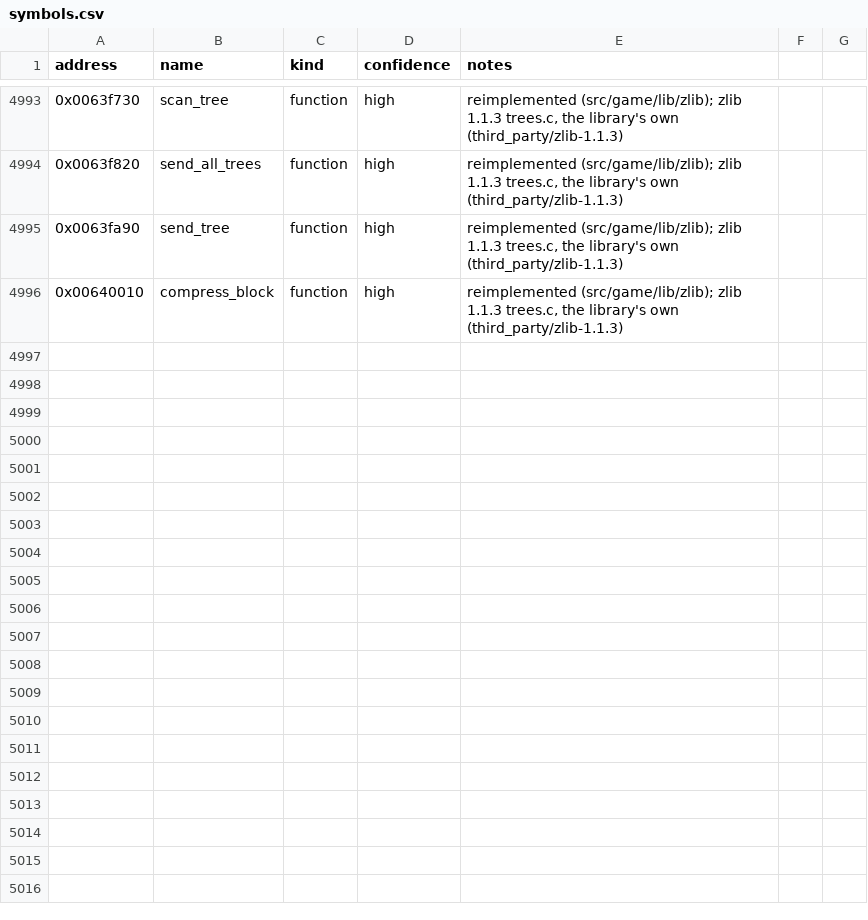
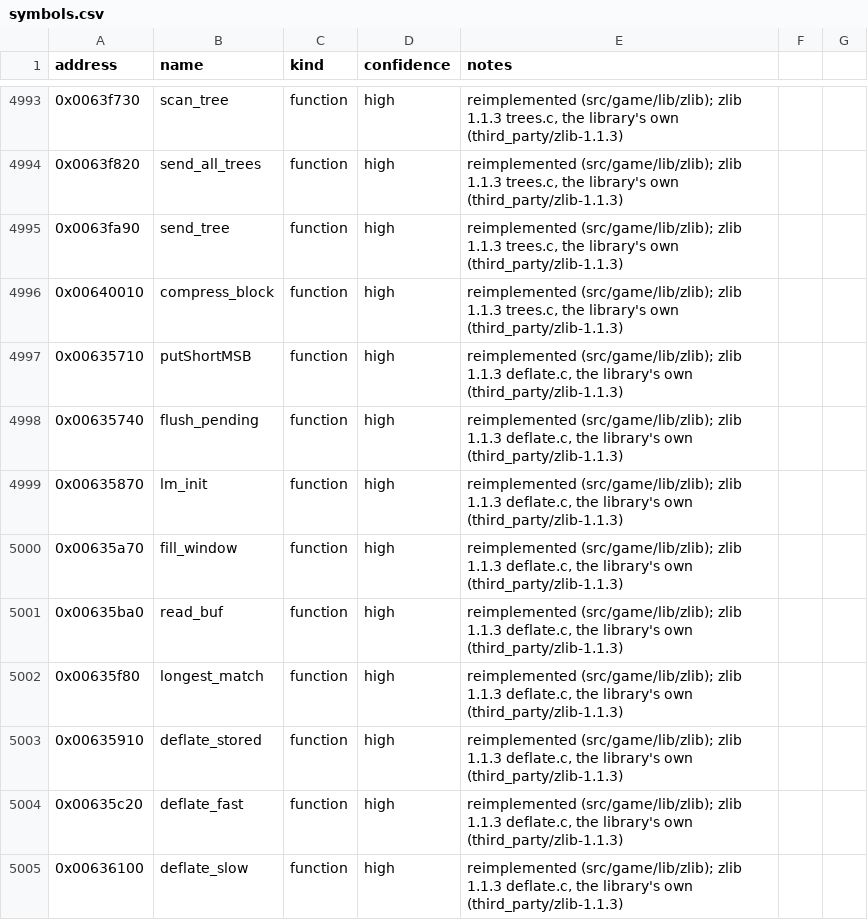
Before and after one commit to Noklef/TPW, a CSV file: re/symbols.csv, drawn as a sheet; only a part is shown, gaps mark what is left out.

```diff
--- a/re/symbols.csv
+++ b/re/symbols.csv
@@ -4996 +4996,10 @@ address,name,kind,confidence,notes
 0x00640010,compress_block,function,high,"reimplemented (src/game/lib/zlib); zlib 1.1.3 trees.c, the library's own (third_party/zlib-1.1.3)"
+0x00635710,putShortMSB,function,high,"reimplemented (src/game/lib/zlib); zlib 1.1.3 deflate.c, the library's own (third_party/zlib-1.1.3)"
+0x00635740,flush_pending,function,high,"reimplemented (src/game/lib/zlib); zlib 1.1.3 deflate.c, the library's own (third_party/zlib-1.1.3)"
+0x00635870,lm_init,function,high,"reimplemented (src/game/lib/zlib); zlib 1.1.3 deflate.c, the library's own (third_party/zlib-1.1.3)"
+0x00635a70,fill_window,function,high,"reimplemented (src/game/lib/zlib); zlib 1.1.3 deflate.c, the library's own (third_party/zlib-1.1.3)"
+0x00635ba0,read_buf,function,high,"reimplemented (src/game/lib/zlib); zlib 1.1.3 deflate.c, the library's own (third_party/zlib-1.1.3)"
+0x00635f80,longest_match,function,high,"reimplemented (src/game/lib/zlib); zlib 1.1.3 deflate.c, the library's own (third_party/zlib-1.1.3)"
+0x00635910,deflate_stored,function,high,"reimplemented (src/game/lib/zlib); zlib 1.1.3 deflate.c, the library's own (third_party/zlib-1.1.3)"
+0x00635c20,deflate_fast,function,high,"reimplemented (src/game/lib/zlib); zlib 1.1.3 deflate.c, the library's own (third_party/zlib-1.1.3)"
+0x00636100,deflate_slow,function,high,"reimplemented (src/game/lib/zlib); zlib 1.1.3 deflate.c, the library's own (third_party/zlib-1.1.3)"
```
Also changed, not shown: re/libmap.csv, 3 other files.
